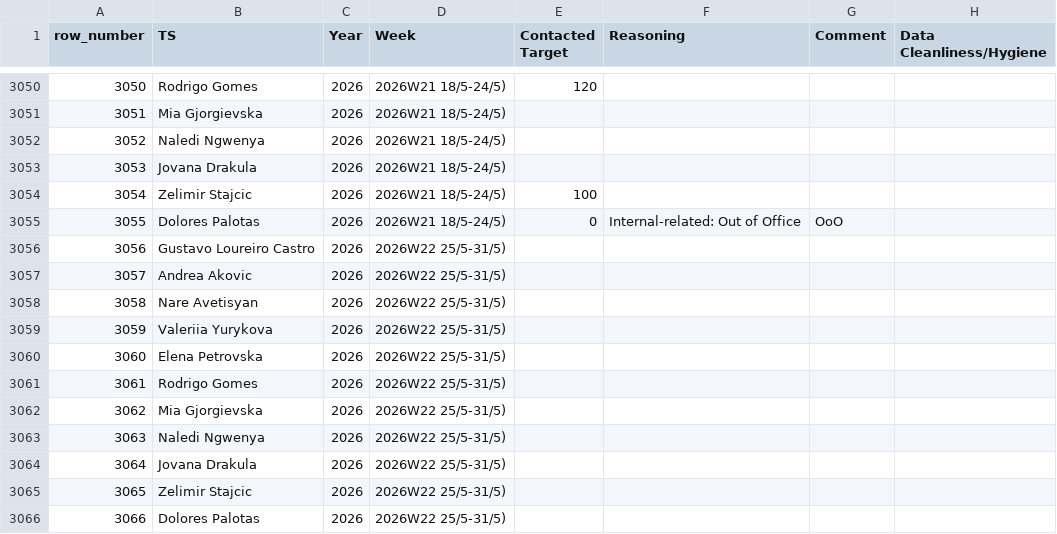
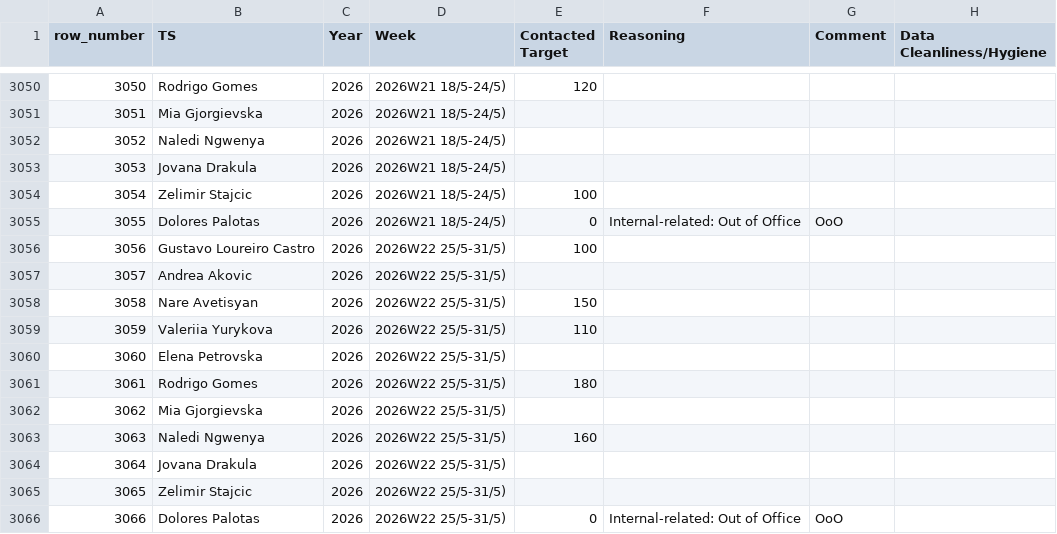
Before and after one commit to bark8922/tribe-recruiting, a CSV file: wbr_static/wbr_ts_weekly.csv, drawn as a sheet; only a part is shown, gaps mark what is left out; the diff names each change by its address in the sheet, - before the commit and + after, or states it on an @@ line.

Commit message:
chore: sync TS Weekly 2026-05-28

```diff
--- a/wbr_static/wbr_ts_weekly.csv
+++ b/wbr_static/wbr_ts_weekly.csv
-E3056 (Contacted Target): (empty)
+E3056 (Contacted Target): 100
-E3058 (Contacted Target): (empty)
+E3058 (Contacted Target): 150
-E3059 (Contacted Target): (empty)
+E3059 (Contacted Target): 110
-E3061 (Contacted Target): (empty)
+E3061 (Contacted Target): 180
-E3063 (Contacted Target): (empty)
+E3063 (Contacted Target): 160
-E3066 (Contacted Target): (empty)
+E3066 (Contacted Target): 0
-F3066 (Reasoning): (empty)
+F3066 (Reasoning): Internal-related: Out of Office
-G3066 (Comment): (empty)
+G3066 (Comment): OoO
```
